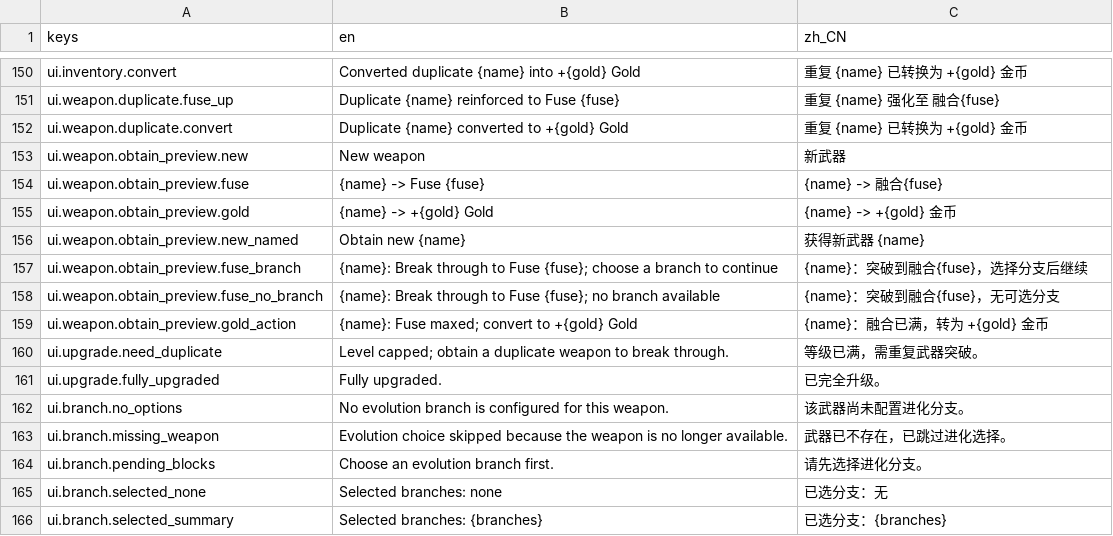
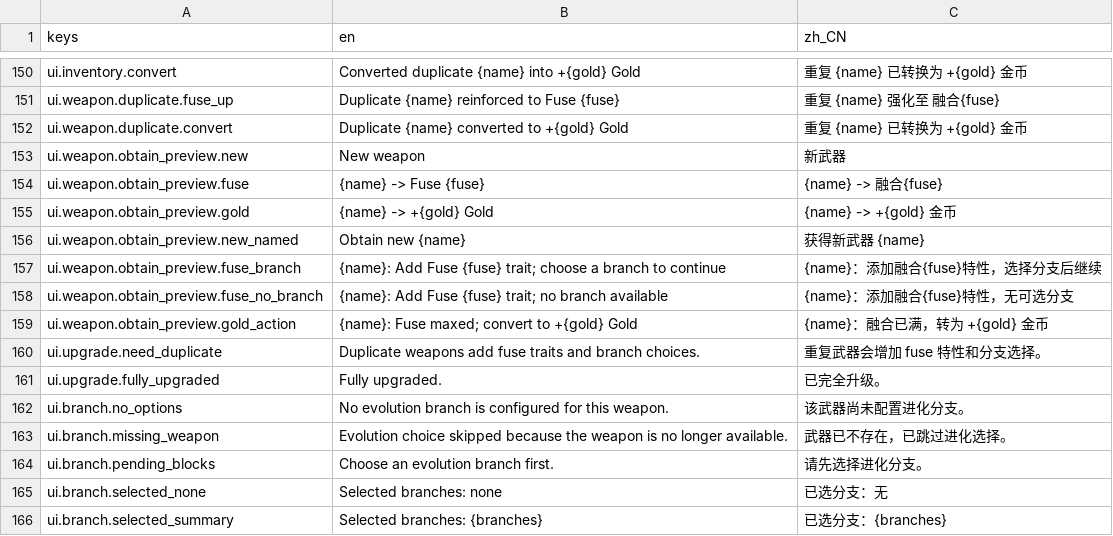
Before and after one commit to JYang496/project_mag, a CSV file: data/localization/ui_texts.csv, drawn as a sheet; only a part is shown, gaps mark what is left out.

```diff
--- a/data/localization/ui_texts.csv
+++ b/data/localization/ui_texts.csv
@@ -156,6 +156,6 @@ ui.weapon.obtain_preview.gold,{name} -> +{gold} Gold,{name} -> +{gold} 金币
 ui.weapon.obtain_preview.new_named,Obtain new {name},获得新武器 {name}
-ui.weapon.obtain_preview.fuse_branch,{name}: Break through to Fuse {fuse}; choose a branch to continue,{name}：突破到融合{fuse}，选择分支后继续
-ui.weapon.obtain_preview.fuse_no_branch,{name}: Break through to Fuse {fuse}; no branch available,{name}：突破到融合{fuse}，无可选分支
+ui.weapon.obtain_preview.fuse_branch,{name}: Add Fuse {fuse} trait; choose a branch to continue,{name}：添加融合{fuse}特性，选择分支后继续
+ui.weapon.obtain_preview.fuse_no_branch,{name}: Add Fuse {fuse} trait; no branch available,{name}：添加融合{fuse}特性，无可选分支
 ui.weapon.obtain_preview.gold_action,{name}: Fuse maxed; convert to +{gold} Gold,{name}：融合已满，转为 +{gold} 金币
-ui.upgrade.need_duplicate,Level capped; obtain a duplicate weapon to break through.,等级已满，需重复武器突破。
+ui.upgrade.need_duplicate,Duplicate weapons add fuse traits and branch choices.,重复武器会增加 fuse 特性和分支选择。
 ui.upgrade.fully_upgraded,Fully upgraded.,已完全升级。
```
Also changed, not shown: data/localization/game_content.csv, 31 other files.
